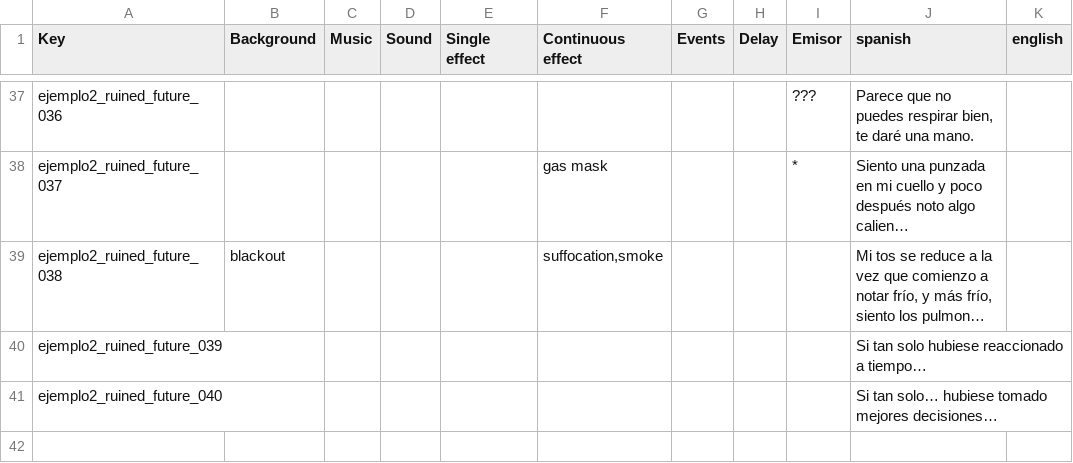
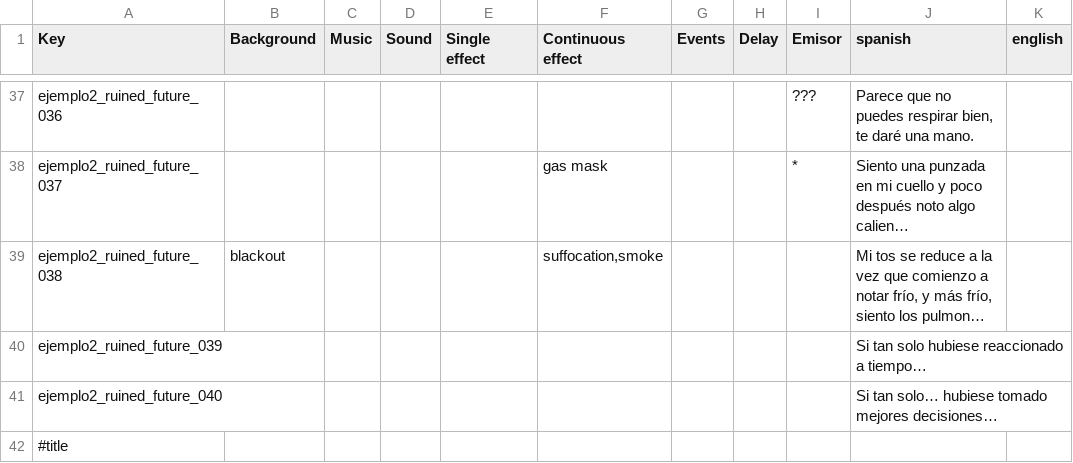
Before and after one commit to Atlantox/atlax-renpy, a CSV file: game/scenes/ejemplo2/ejemplo2_005_ruined_future.csv, drawn as a sheet; only a part is shown, gaps mark what is left out; long unchanged cells end in …; the diff names each change by its address in the sheet, - before the commit and + after, or states it on an @@ line.

```diff
--- a/game/scenes/ejemplo2/ejemplo2_005_ruined_future.csv
+++ b/game/scenes/ejemplo2/ejemplo2_005_ruined_future.csv
+row 42: #title
```
Also changed, not shown: game/config.csv, game/scenes/ejemplo2/ejemplo2_002_keep_hitting.csv, 14 other files.
